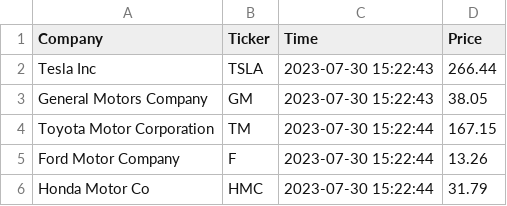
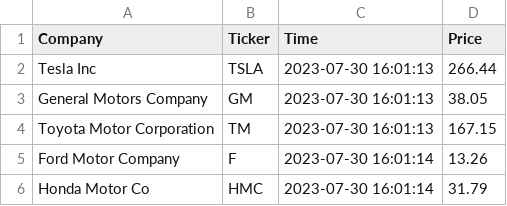
Before and after one commit to bethharvey/cintel-05-live-updates, a CSV file: data/mtcars_stock.csv, drawn as a sheet.

```diff
--- a/data/mtcars_stock.csv
+++ b/data/mtcars_stock.csv
@@ -1,6 +1,6 @@
 Company,Ticker,Time,Price
-Tesla Inc,TSLA,2023-07-30 15:22:43,266.44
-General Motors Company,GM,2023-07-30 15:22:43,38.05
-Toyota Motor Corporation,TM,2023-07-30 15:22:44,167.15
-Ford Motor Company,F,2023-07-30 15:22:44,13.26
-Honda Motor Co,HMC,2023-07-30 15:22:44,31.79
+Tesla Inc,TSLA,2023-07-30 16:01:13,266.44
+General Motors Company,GM,2023-07-30 16:01:13,38.05
+Toyota Motor Corporation,TM,2023-07-30 16:01:13,167.15
+Ford Motor Company,F,2023-07-30 16:01:14,13.26
+Honda Motor Co,HMC,2023-07-30 16:01:14,31.79
```
Also changed, not shown: 6 other files.
